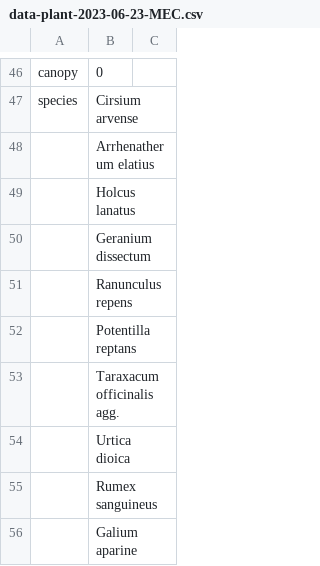
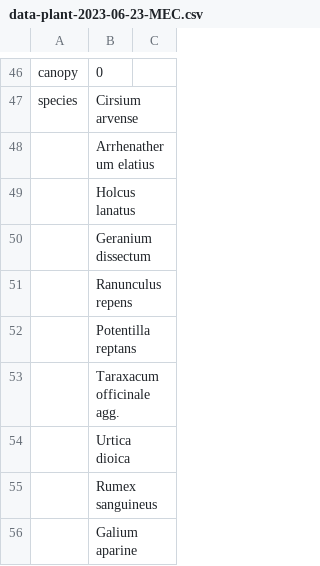
Before and after one commit to joejcollins/atlanta-shore, a CSV file: data/raw/2023-06/data-plant-2023-06-23-MEC.csv, drawn as a sheet; only a part is shown, gaps mark what is left out.

```diff
--- a/data/raw/2023-06/data-plant-2023-06-23-MEC.csv
+++ b/data/raw/2023-06/data-plant-2023-06-23-MEC.csv
@@ -52,3 +52,3 @@ species,Cirsium arvense,
 ,Potentilla reptans,
-,Taraxacum officinalis agg.,
+,Taraxacum officinale agg.,
 ,Urtica dioica,
```
Also changed, not shown: data/raw/2021-06/data-plant-2021-06-20-MEC.csv, data/raw/2021-06/data-plant-2021-06-21-MEC.csv.
